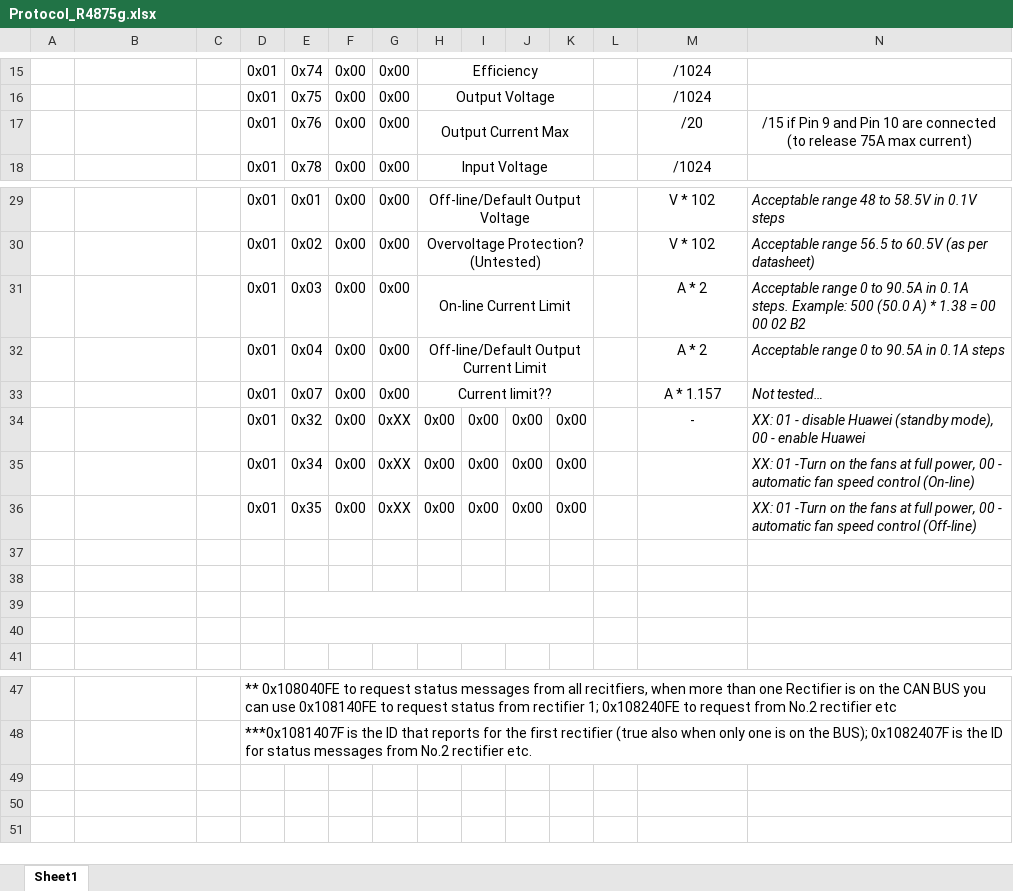
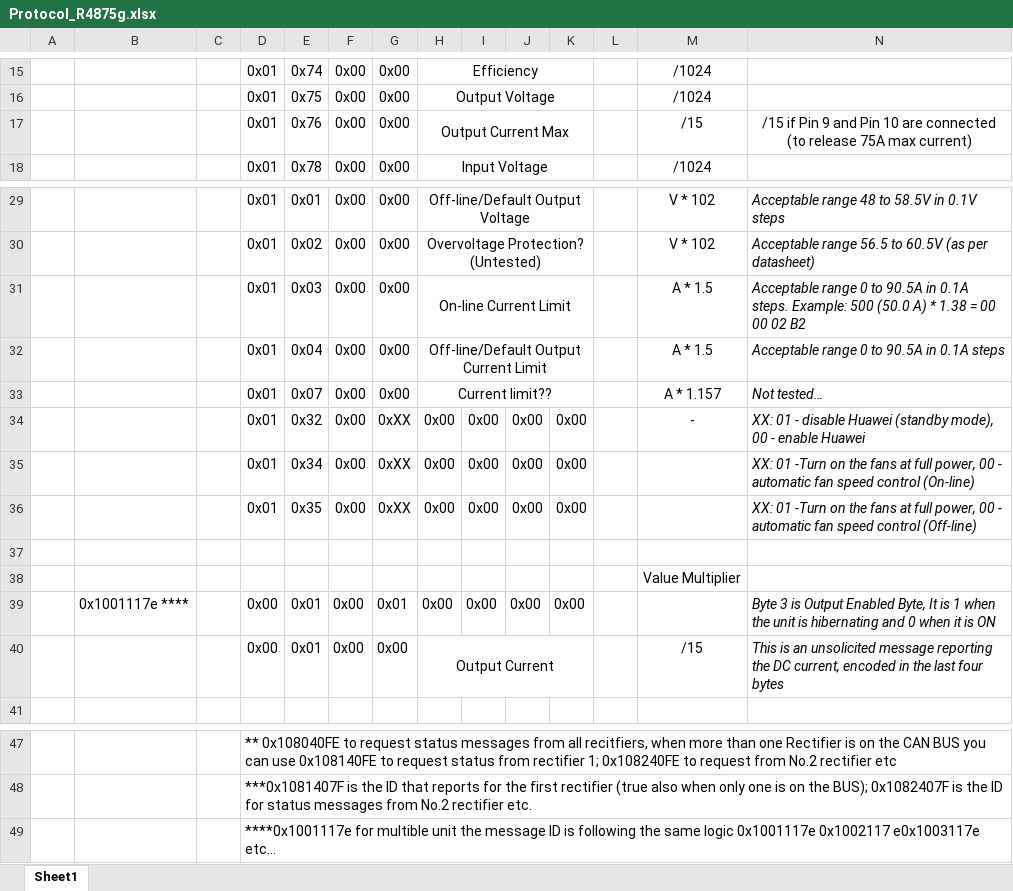
Before and after one commit to mjpalmowski/CAN-BUS-control-R4875G1-with-ESPHome-and-MQTT, an Excel workbook: Protocol_R4875g.xlsx, sheet Sheet1, drawn as a sheet; only a part is shown, gaps mark what is left out; values as stored, in another font and other column widths than the file's, no borders; removed rows and columns are numbered as before the commit, all else as after; rows hold the shown columns only; the diff names each change by its address in the sheet, - before the commit and + after, or states it on an @@ line.

Commit message:
More updates

```diff
--- a/Protocol_R4875g.xlsx (sheet Sheet1)
+++ b/Protocol_R4875g.xlsx (sheet Sheet1)
-M17: /20
+M17: /15
-M31:M32: A * 2
+M31:M32: A * 1.5
-M38: (empty)
+M38: Value Multiplier
-row 39: (empty)
+row 39:  | 0x1001117e **** |  | 0x00 | 0x01 | 0x00 | 0x01 | 0x00 | 0x00 | 0x00 | 0x00 |  |  | Byte 3 is Output Enabled Byte, It is 1 when the unit is hibernating and 0 when it is ON
-E39:K39 merged
-row 40: (empty)
+row 40:  |  |  | 0x00 | 0x01 | 0x00 | 0x00 | Output Current |  |  |  |  | /15 | This is an unsolicited message reporting the DC current, encoded in the last four bytes
-E40:K40 merged
+H40:K40 merged
+row 49:  |  |  | ****0x1001117e for multible unit the message ID is following the same logic 0x1001117e 0x1002117 e0x1003117e etc…
```
